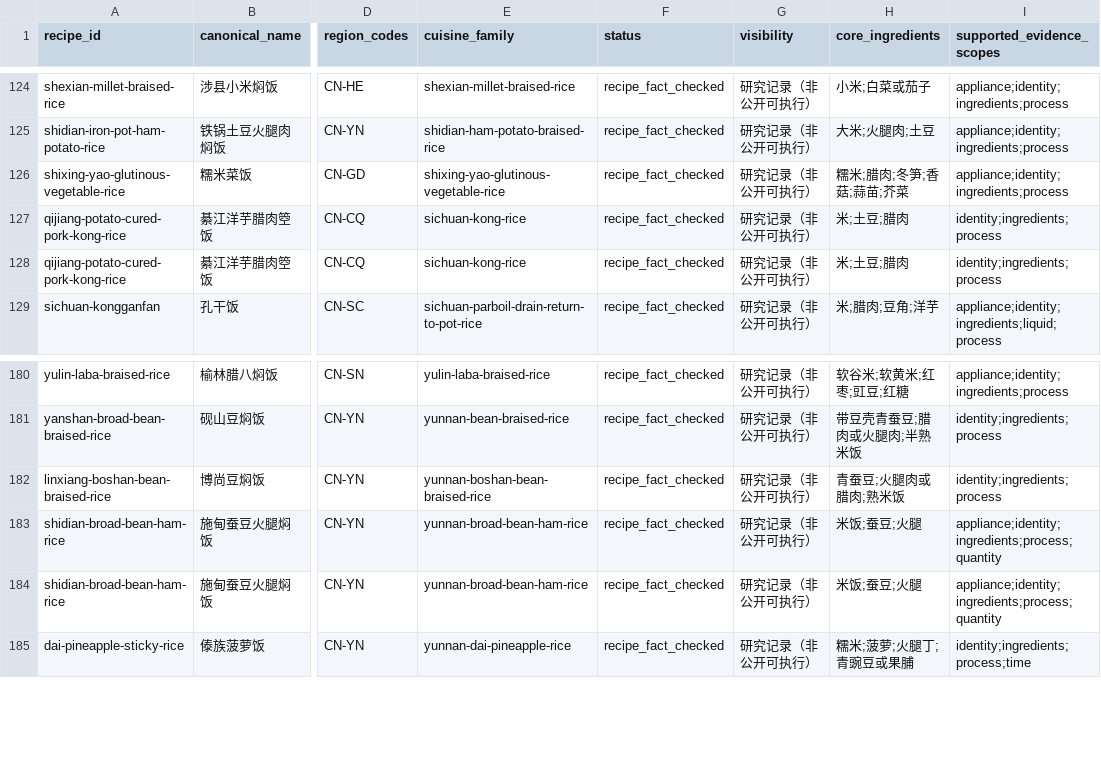
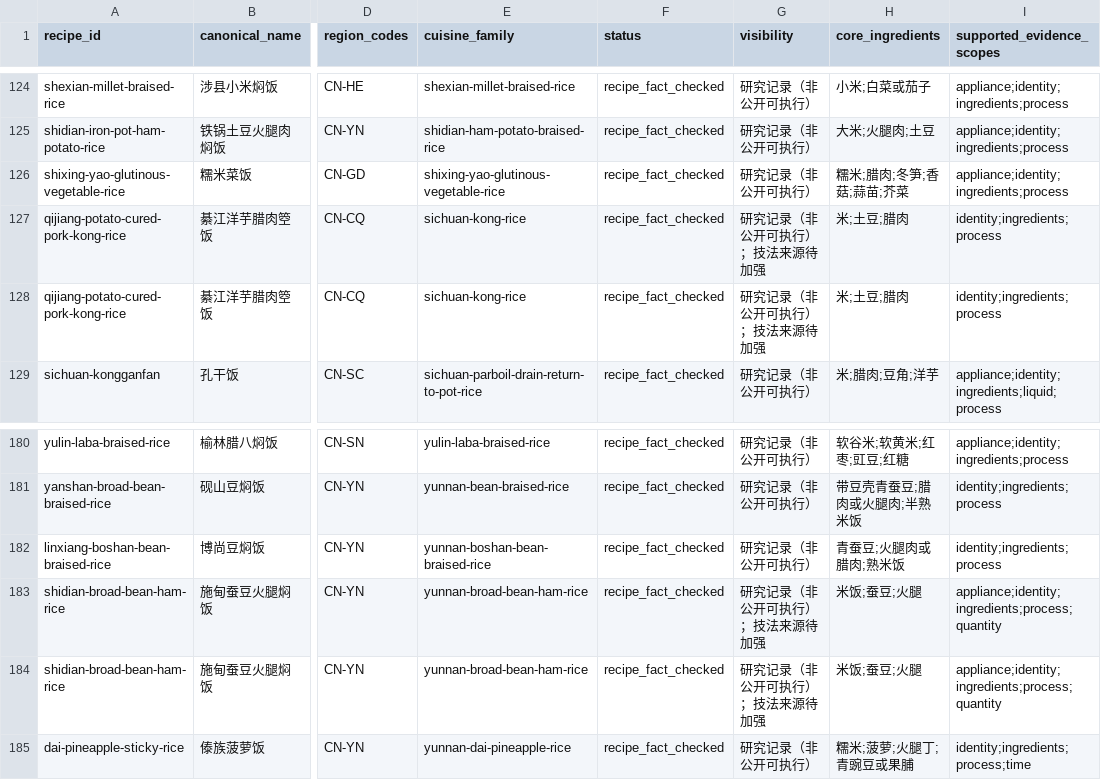
Before and after one commit to liuyuxin01210725-debug/yiguochu, a CSV file: docs/source-backed-one-pot-recipes.csv, drawn as a sheet; only a part is shown, gaps mark what is left out; the diff names each change by its address in the sheet, - before the commit and + after, or states it on an @@ line.

Commit message:
data: formalize bounded aggregate evidence

```diff
--- a/docs/source-backed-one-pot-recipes.csv
+++ b/docs/source-backed-one-pot-recipes.csv
-G127:G128 (visibility): 研究记录（非公开可执行）
+G127:G128 (visibility): 研究记录（非公开可执行）；技法来源待加强
-G183:G184 (visibility): 研究记录（非公开可执行）
+G183:G184 (visibility): 研究记录（非公开可执行）；技法来源待加强
```
Also changed, not shown: 9 other files.
